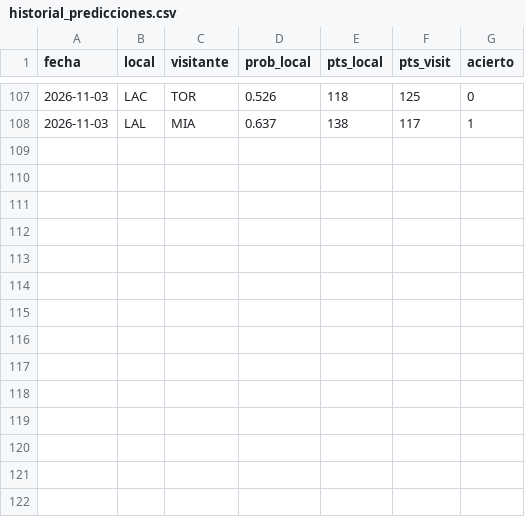
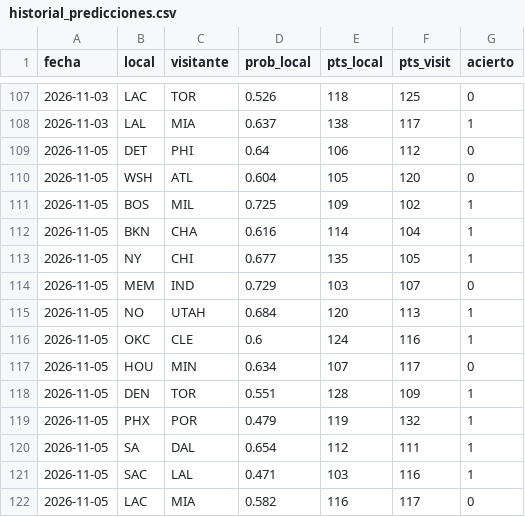
Before and after one commit to adridelpto/PreNBA, a CSV file: historial_predicciones.csv, drawn as a sheet; only a part is shown, gaps mark what is left out.

```diff
--- a/historial_predicciones.csv
+++ b/historial_predicciones.csv
@@ -108 +108,15 @@ fecha,local,visitante,prob_local,pts_local,pts_visit,acierto
 2026-11-03,LAL,MIA,0.637,138,117,1
+2026-11-05,DET,PHI,0.64,106,112,0
+2026-11-05,WSH,ATL,0.604,105,120,0
+2026-11-05,BOS,MIL,0.725,109,102,1
+2026-11-05,BKN,CHA,0.616,114,104,1
+2026-11-05,NY,CHI,0.677,135,105,1
+2026-11-05,MEM,IND,0.729,103,107,0
+2026-11-05,NO,UTAH,0.684,120,113,1
+2026-11-05,OKC,CLE,0.6,124,116,1
+2026-11-05,HOU,MIN,0.634,107,117,0
+2026-11-05,DEN,TOR,0.551,128,109,1
+2026-11-05,PHX,POR,0.479,119,132,1
+2026-11-05,SA,DAL,0.654,112,111,1
+2026-11-05,SAC,LAL,0.471,103,116,1
+2026-11-05,LAC,MIA,0.582,116,117,0
```
Also changed, not shown: evolucion_elo.csv, evolucion_predicciones.csv, 32 other files.
